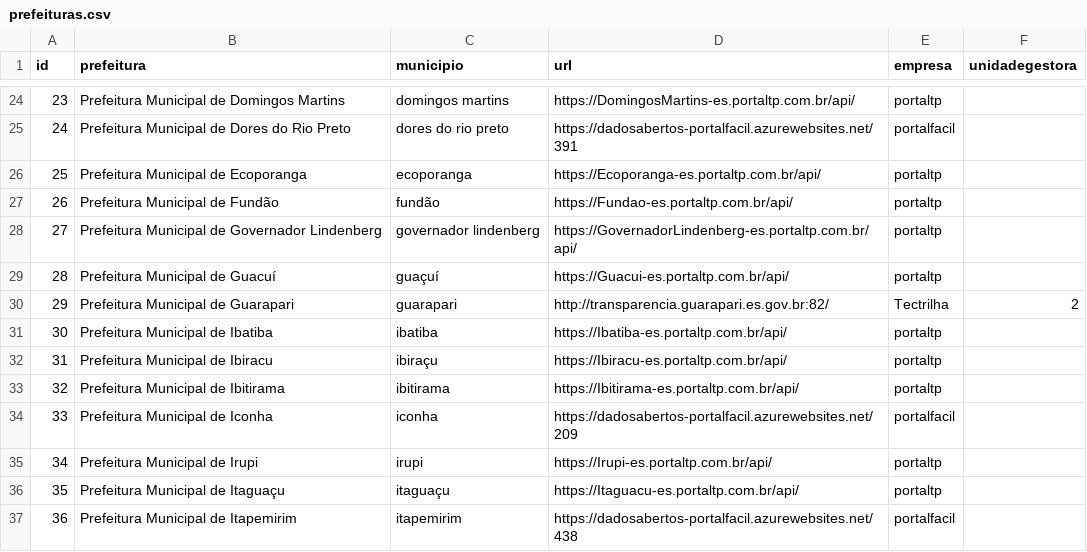
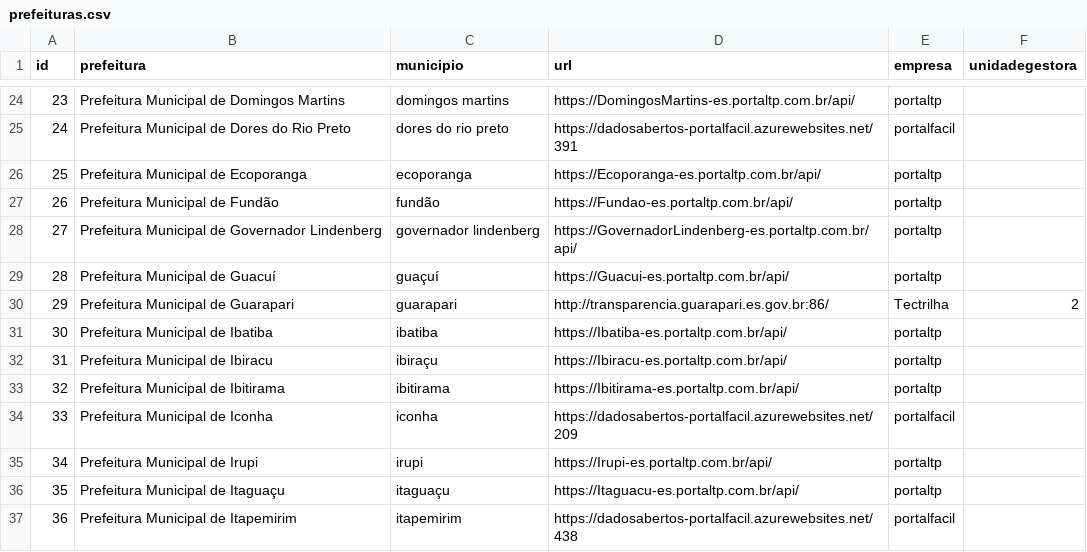
Before and after one commit to gmerisio/gmJulius, a CSV file: data/prefeituras.csv, drawn as a sheet; only a part is shown, gaps mark what is left out.

```diff
--- a/data/prefeituras.csv
+++ b/data/prefeituras.csv
@@ -29,3 +29,3 @@ id,prefeitura,municipio,url,empresa,unidadegestora
 28,Prefeitura Municipal de Guacuí,guaçuí,https://Guacui-es.portaltp.com.br/api/,portaltp,
-29,Prefeitura Municipal de Guarapari,guarapari,http://transparencia.guarapari.es.gov.br:82/,Tectrilha,2
+29,Prefeitura Municipal de Guarapari,guarapari,http://transparencia.guarapari.es.gov.br:86/,Tectrilha,2
 30,Prefeitura Municipal de Ibatiba,ibatiba,https://Ibatiba-es.portaltp.com.br/api/,portaltp,
```
Also changed, not shown: 8 other files.
